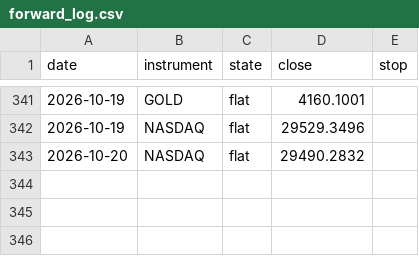
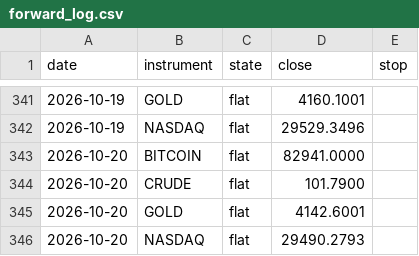
Before and after one commit to ChenGamingIL/falxi-trend-terminal, a CSV file: forward_log.csv, drawn as a sheet; only a part is shown, gaps mark what is left out.

Commit message:
journal: daily state

```diff
--- a/forward_log.csv
+++ b/forward_log.csv
@@ -342,2 +342,5 @@ date,instrument,state,close,stop
 2026-10-19,NASDAQ,flat,29529.3496,
-2026-10-20,NASDAQ,flat,29490.2832,
+2026-10-20,BITCOIN,flat,82941.0000,
+2026-10-20,CRUDE,flat,101.7900,
+2026-10-20,GOLD,flat,4142.6001,
+2026-10-20,NASDAQ,flat,29490.2793,
```
